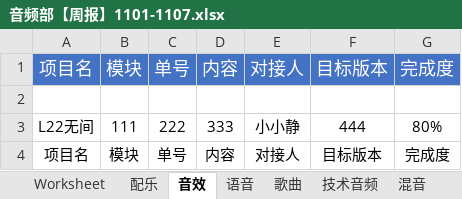
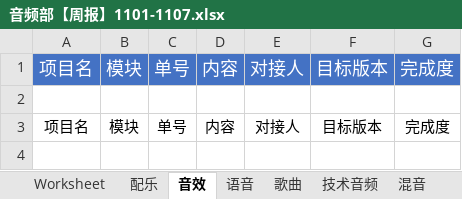
Before and after one commit to Maggie-Jing/app-releases, an Excel workbook: releases/EveryWeekSummary/音频部【周报】1101-1107.xlsx, sheet 音效, drawn as a sheet; values as stored, in another font and other column widths than the file's, no borders; the diff names each change by its address in the sheet, - before the commit and + after, or states it on an @@ line.

Commit message:
[WeeklyArrangement][save]: 10:39:05am

```diff
--- a/releases/EveryWeekSummary/音频部【周报】1101-1107.xlsx (sheet 音效)
+++ b/releases/EveryWeekSummary/音频部【周报】1101-1107.xlsx (sheet 音效)
-row 3: L22无间 | 111 | 222 | 333 | 小小静 | 444 | 80%
```
Also changed, not shown: sheet 配乐.
